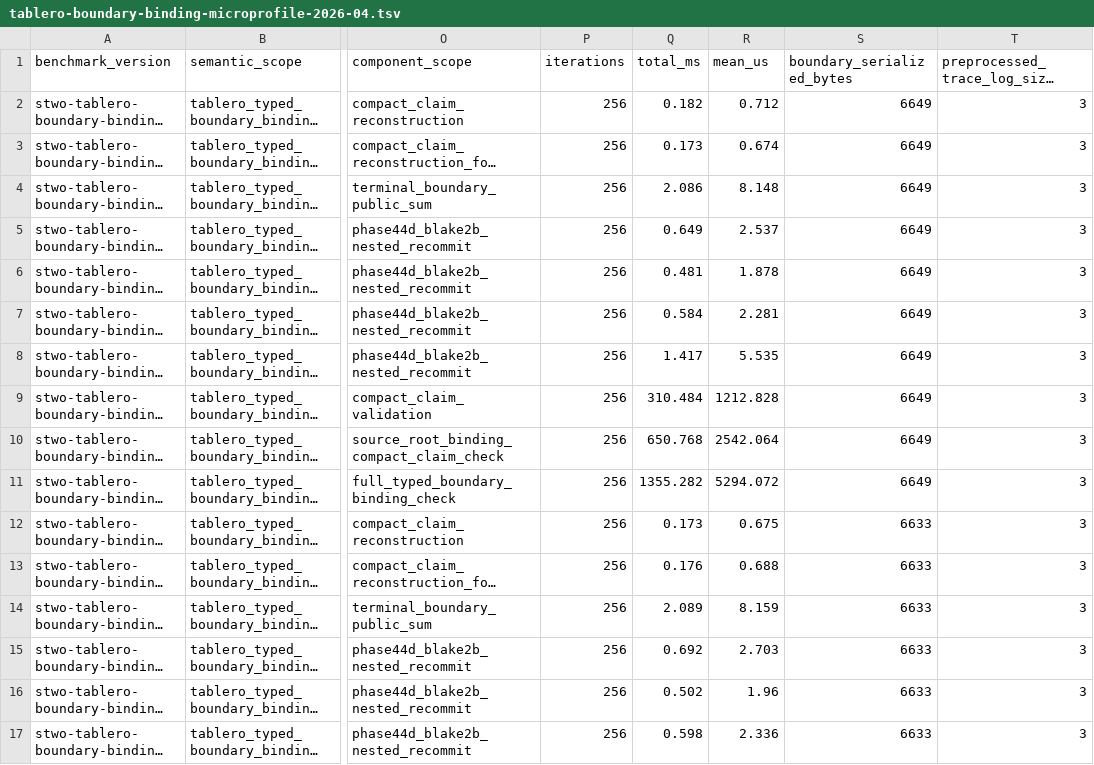
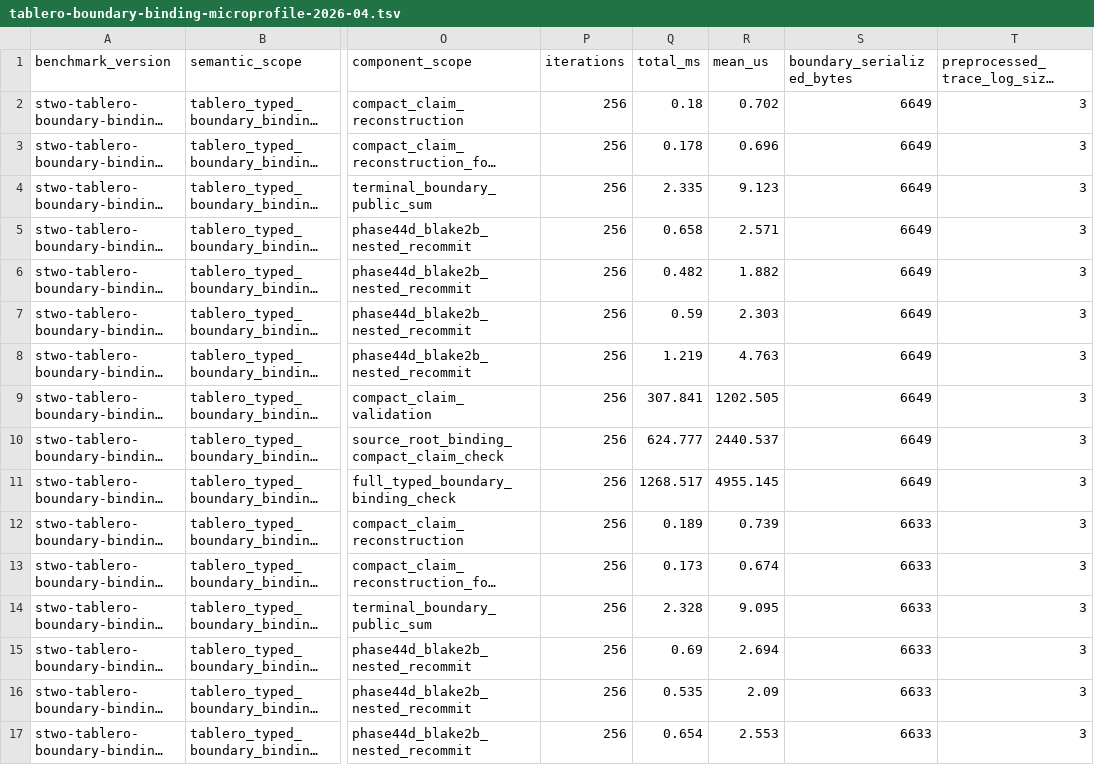
Before and after one commit to omarespejel/llm-provable-computer, a TSV file: docs/engineering/evidence/tablero-boundary-binding-microprofile-2026-04.tsv, drawn as a sheet; only a part is shown, gaps mark what is left out; long unchanged cells end in …; the diff covers the shown part only; the diff names each change by its address in the sheet, - before the commit and + after, or states it on an @@ line.

```diff
--- a/docs/engineering/evidence/tablero-boundary-binding-microprofile-2026-04.tsv
+++ b/docs/engineering/evidence/tablero-boundary-binding-microprofile-2026-04.tsv
-Q2 (total_ms): 0.182
+Q2 (total_ms): 0.18
-R2 (mean_us): 0.712
+R2 (mean_us): 0.702
-Q3 (total_ms): 0.173
+Q3 (total_ms): 0.178
-R3 (mean_us): 0.674
+R3 (mean_us): 0.696
-Q4 (total_ms): 2.086
+Q4 (total_ms): 2.335
-R4 (mean_us): 8.148
+R4 (mean_us): 9.123
-Q5 (total_ms): 0.649
+Q5 (total_ms): 0.658
-R5 (mean_us): 2.537
+R5 (mean_us): 2.571
-Q6 (total_ms): 0.481
+Q6 (total_ms): 0.482
-R6 (mean_us): 1.878
+R6 (mean_us): 1.882
-Q7 (total_ms): 0.584
+Q7 (total_ms): 0.59
-R7 (mean_us): 2.281
+R7 (mean_us): 2.303
-Q8 (total_ms): 1.417
+Q8 (total_ms): 1.219
-R8 (mean_us): 5.535
+R8 (mean_us): 4.763
-Q9 (total_ms): 310.484
+Q9 (total_ms): 307.841
-R9 (mean_us): 1212.828
+R9 (mean_us): 1202.505
-Q10 (total_ms): 650.768
+Q10 (total_ms): 624.777
-R10 (mean_us): 2542.064
+R10 (mean_us): 2440.537
-Q11 (total_ms): 1355.282
+Q11 (total_ms): 1268.517
-R11 (mean_us): 5294.072
+R11 (mean_us): 4955.145
-Q12 (total_ms): 0.173
+Q12 (total_ms): 0.189
-R12 (mean_us): 0.675
+R12 (mean_us): 0.739
-Q13 (total_ms): 0.176
+Q13 (total_ms): 0.173
-R13 (mean_us): 0.688
+R13 (mean_us): 0.674
-Q14 (total_ms): 2.089
+Q14 (total_ms): 2.328
-R14 (mean_us): 8.159
+R14 (mean_us): 9.095
-Q15 (total_ms): 0.692
+Q15 (total_ms): 0.69
-R15 (mean_us): 2.703
+R15 (mean_us): 2.694
-Q16 (total_ms): 0.502
+Q16 (total_ms): 0.535
-R16 (mean_us): 1.96
+R16 (mean_us): 2.09
-Q17 (total_ms): 0.598
+Q17 (total_ms): 0.654
-R17 (mean_us): 2.336
+R17 (mean_us): 2.553
```
Also changed, not shown: 28 edited cells elsewhere in this file, 3 other files.
